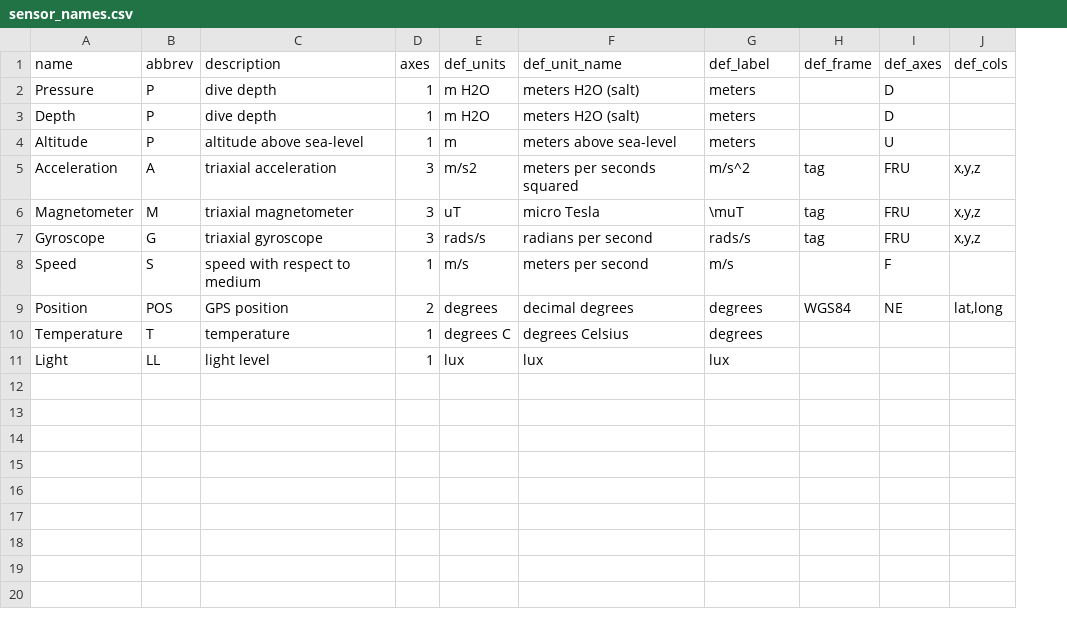
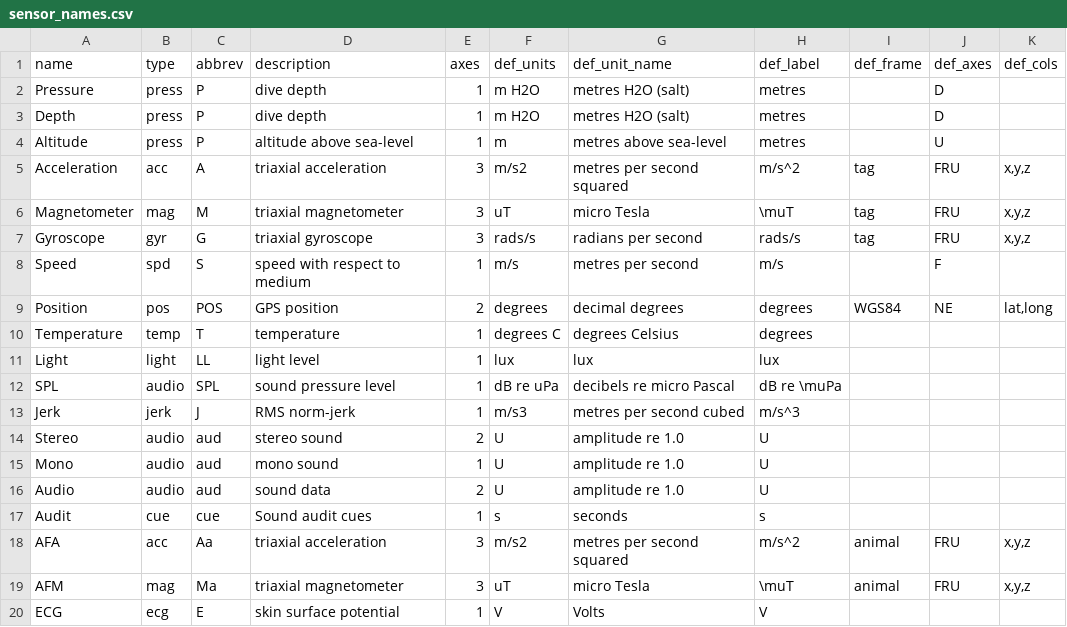
Before and after one commit to stacyderuiter/TagTools, a CSV file: R/tagtools/inst/extdata/sensor_names.csv, drawn as a sheet; addresses are those after the commit; the diff names each change by its address in the sheet, - before the commit and + after, or states it on an @@ line.

```diff
--- a/R/tagtools/inst/extdata/sensor_names.csv
+++ b/R/tagtools/inst/extdata/sensor_names.csv
+column B (type), rows 2-11: press | press | press | acc | mag | gyr | spd | pos | temp | light
-G2:G3 (def_unit_name): meters H2O (salt)
+G2:G3 (def_unit_name): metres H2O (salt)
-H2:H4 (def_label): meters
+H2:H4 (def_label): metres
-G4 (def_unit_name): meters above sea-level
+G4 (def_unit_name): metres above sea-level
-G5 (def_unit_name): meters per seconds squared
+G5 (def_unit_name): metres per second squared
-G8 (def_unit_name): meters per second
+G8 (def_unit_name): metres per second
+row 12: SPL | audio | SPL | sound pressure level | 1 | dB re uPa | decibels re micro Pascal | dB re \muPa
+row 13: Jerk | jerk | J | RMS norm-jerk | 1 | m/s3 | metres per second cubed | m/s^3
+row 14: Stereo | audio | aud | stereo sound | 2 | U | amplitude re 1.0 | U
+row 15: Mono | audio | aud | mono sound | 1 | U | amplitude re 1.0 | U
+row 16: Audio | audio | aud | sound data | 2 | U | amplitude re 1.0 | U
+row 17: Audit | cue | cue | Sound audit cues | 1 | s | seconds | s
+row 18: AFA | acc | Aa | triaxial acceleration | 3 | m/s2 | metres per second squared | m/s^2 | animal | FRU | x,y,z
+row 19: AFM | mag | Ma | triaxial magnetometer | 3 | uT | micro Tesla | \muT | animal | FRU | x,y,z
+row 20: ECG | ecg | E | skin surface potential | 1 | V | Volts | V
```
Also changed, not shown: 32 other files.
